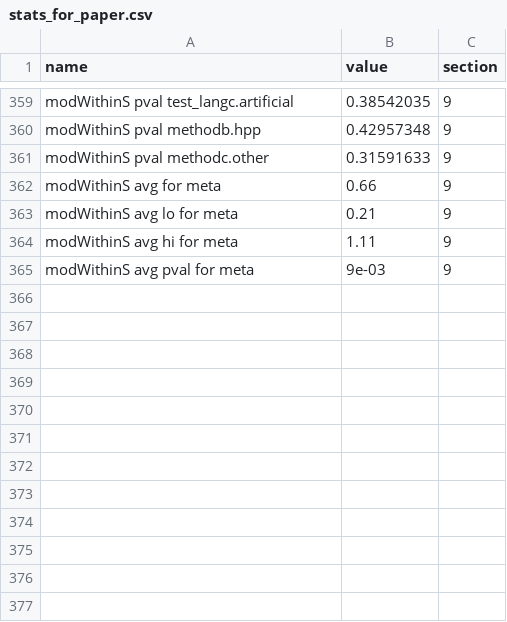
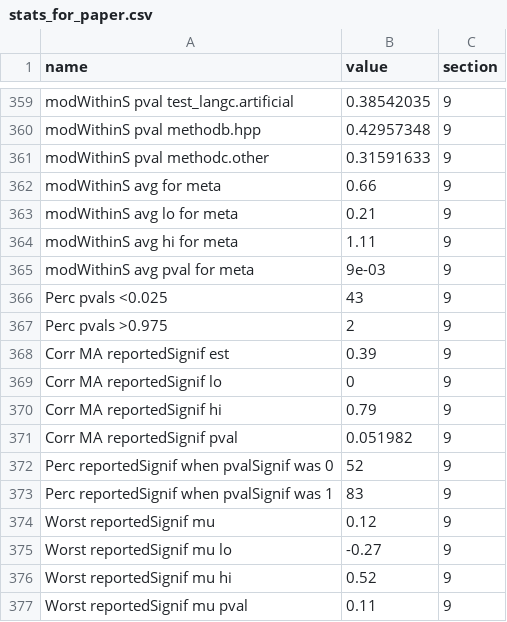
Before and after one commit to christinabergmann/IDSPreference_ManyBabiesMeta, a CSV file: results_from_R/stats_for_paper.csv, drawn as a sheet; only a part is shown, gaps mark what is left out; the diff names each change by its address in the sheet, - before the commit and + after, or states it on an @@ line.

Commit message:
finish pub bias analyses with reportedSignif

```diff
--- a/results_from_R/stats_for_paper.csv
+++ b/results_from_R/stats_for_paper.csv
+row 366: Perc pvals <0.025 | 43 | 9
+row 367: Perc pvals >0.975 | 2 | 9
+row 368: Corr MA reportedSignif est | 0.39 | 9
+row 369: Corr MA reportedSignif lo | 0 | 9
+row 370: Corr MA reportedSignif hi | 0.79 | 9
+row 371: Corr MA reportedSignif pval | 0.051982 | 9
+row 372: Perc reportedSignif when pvalSignif was 0 | 52 | 9
+row 373: Perc reportedSignif when pvalSignif was 1 | 83 | 9
+row 374: Worst reportedSignif mu | 0.12 | 9
+row 375: Worst reportedSignif mu lo | -0.27 | 9
+row 376: Worst reportedSignif mu hi | 0.52 | 9
+row 377: Worst reportedSignif mu pval | 0.11 | 9
```
Also changed, not shown: 6 other files.
